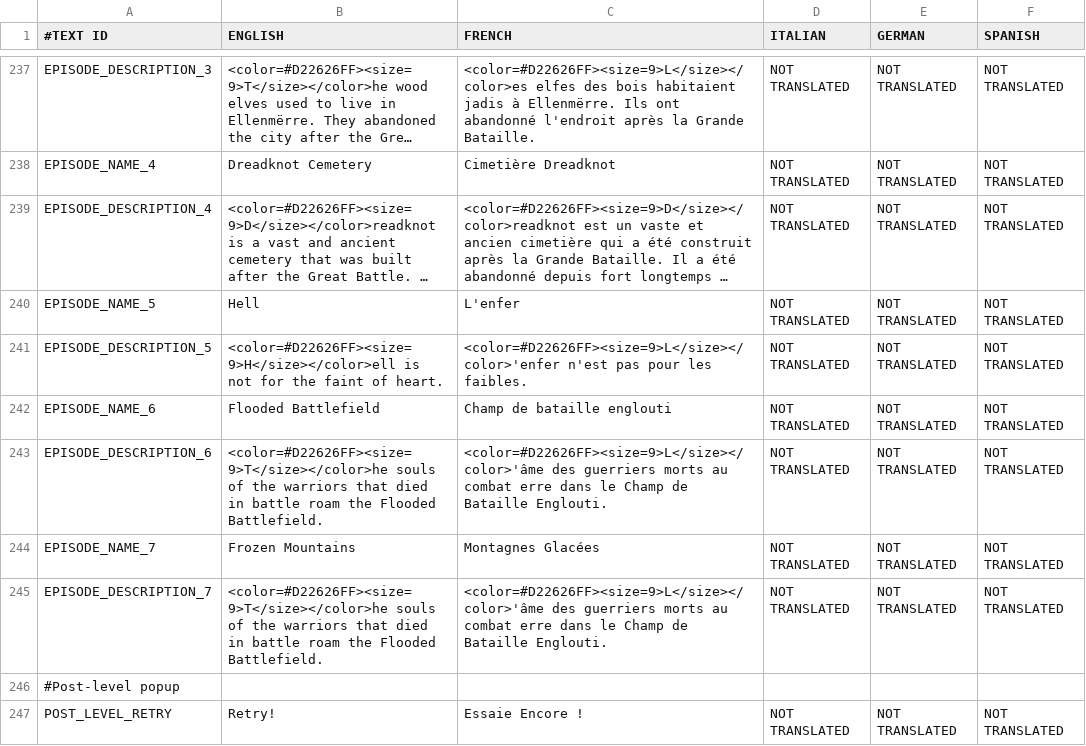
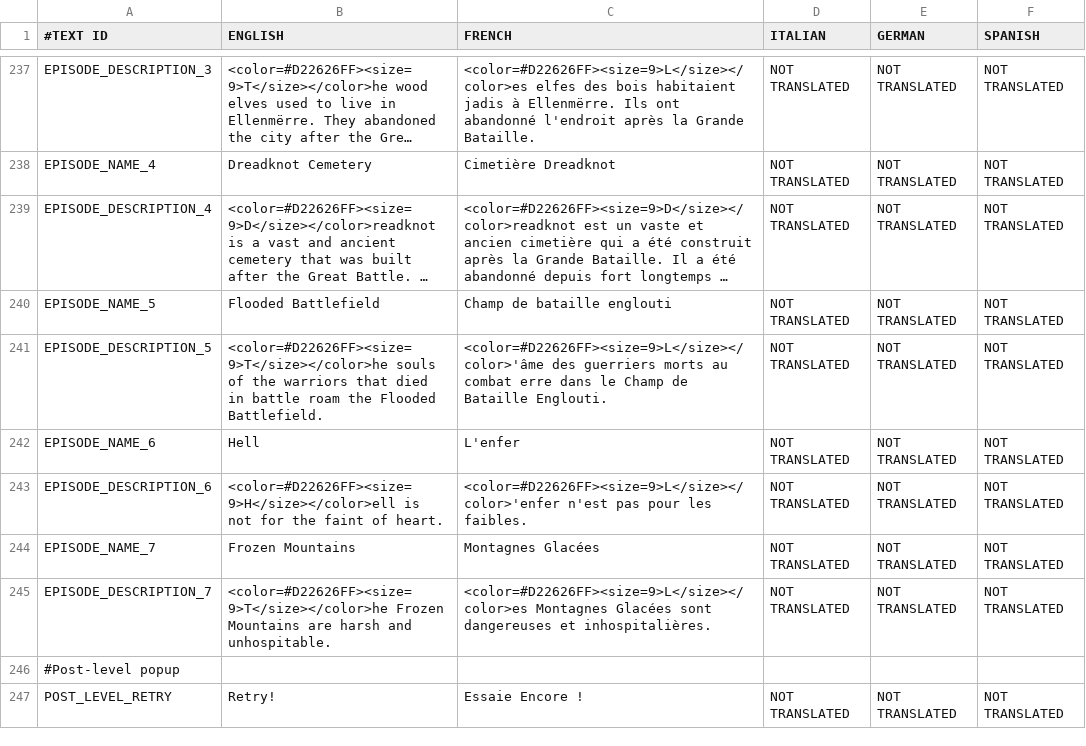
Before and after one commit to shahbazGamedev/Hero-s-Run, a CSV file: Assets/Resources/Localization/GameText.csv, drawn as a sheet; only a part is shown, gaps mark what is left out; long unchanged cells end in …; the diff names each change by its address in the sheet, - before the commit and + after, or states it on an @@ line.

Commit message:
re-ordered levels (Battlefield before Hell)
Added text for Blizzard

```diff
--- a/Assets/Resources/Localization/GameText.csv
+++ b/Assets/Resources/Localization/GameText.csv
-B240 (ENGLISH): Hell
+B240 (ENGLISH): Flooded Battlefield
-C240 (FRENCH): L'enfer
+C240 (FRENCH): Champ de bataille englouti
-B241 (ENGLISH): <color=#D22626FF><size=9>H</size></color>ell is not for the faint of heart.
+B241 (ENGLISH): <color=#D22626FF><size=9>T</size></color>he souls of the warriors that died in battle roam the Flooded Battlefield.
-C241 (FRENCH): <color=#D22626FF><size=9>L</size></color>'enfer n'est pas pour les faibles.
+C241 (FRENCH): <color=#D22626FF><size=9>L</size></color>'âme des guerriers morts au combat erre dans le Champ de Bataille Englouti.
-B242 (ENGLISH): Flooded Battlefield
+B242 (ENGLISH): Hell
-C242 (FRENCH): Champ de bataille englouti
+C242 (FRENCH): L'enfer
-B243 (ENGLISH): <color=#D22626FF><size=9>T</size></color>he souls of the warriors that died in battle roam the Flooded Battlefield.
+B243 (ENGLISH): <color=#D22626FF><size=9>H</size></color>ell is not for the faint of heart.
-C243 (FRENCH): <color=#D22626FF><size=9>L</size></color>'âme des guerriers morts au combat erre dans le Champ de Bataille Englouti.
+C243 (FRENCH): <color=#D22626FF><size=9>L</size></color>'enfer n'est pas pour les faibles.
-B245 (ENGLISH): <color=#D22626FF><size=9>T</size></color>he souls of the warriors that died in battle roam the Flooded Battlefield.
+B245 (ENGLISH): <color=#D22626FF><size=9>T</size></color>he Frozen Mountains are harsh and unhospitable.
-C245 (FRENCH): <color=#D22626FF><size=9>L</size></color>'âme des guerriers morts au combat erre dans le Champ de Bataille Englouti.
+C245 (FRENCH): <color=#D22626FF><size=9>L</size></color>es Montagnes Glacées sont dangereuses et inhospitalières.
```
Also changed, not shown: 2 other files.
